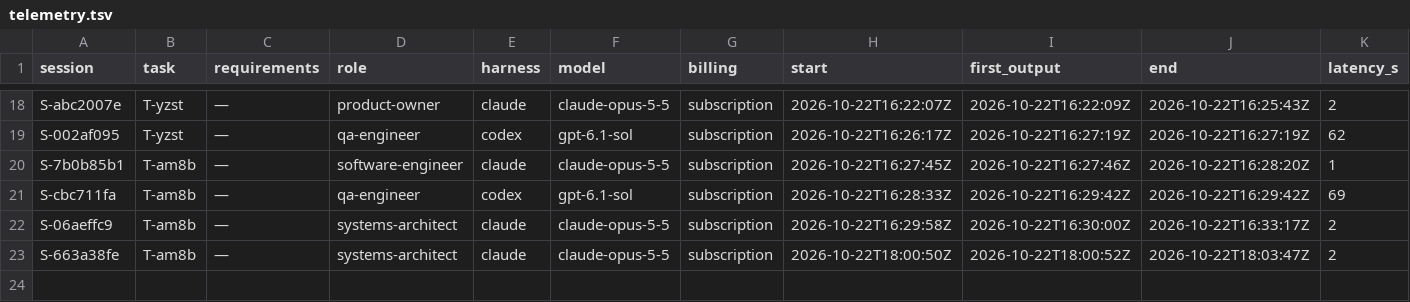
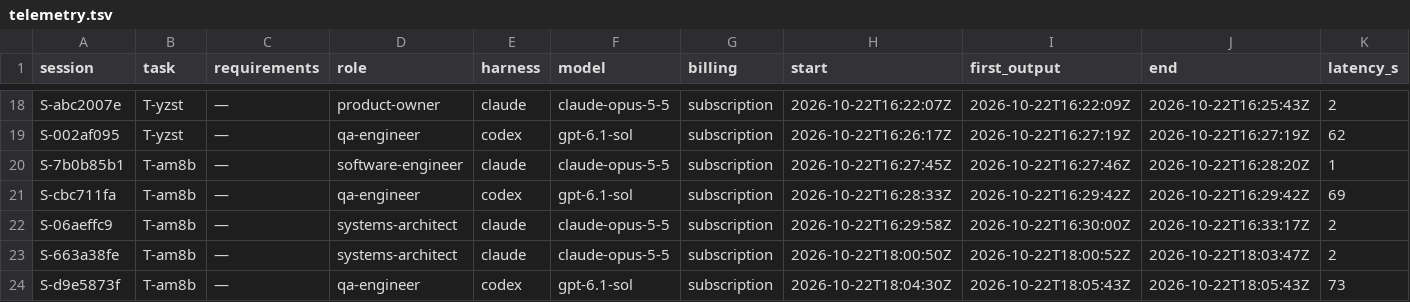
Before and after one commit to pharzam/layup-uat-m2e2, a TSV file: telemetry.tsv, drawn as a sheet; only a part is shown, gaps mark what is left out; rows hold the shown columns only; the diff names each change by its address in the sheet, - before the commit and + after, or states it on an @@ line.

```diff
--- a/telemetry.tsv
+++ b/telemetry.tsv
+row 24: S-d9e5873f | T-am8b | — | qa-engineer | codex | gpt-6.1-sol | subscription | 2026-10-22T18:04:30Z | 2026-10-22T18:05:43Z | 2026-10-22T18:05:43Z | 73
```
Also changed, not shown: tasks/T-am8b/events.tsv, 2 other files.
